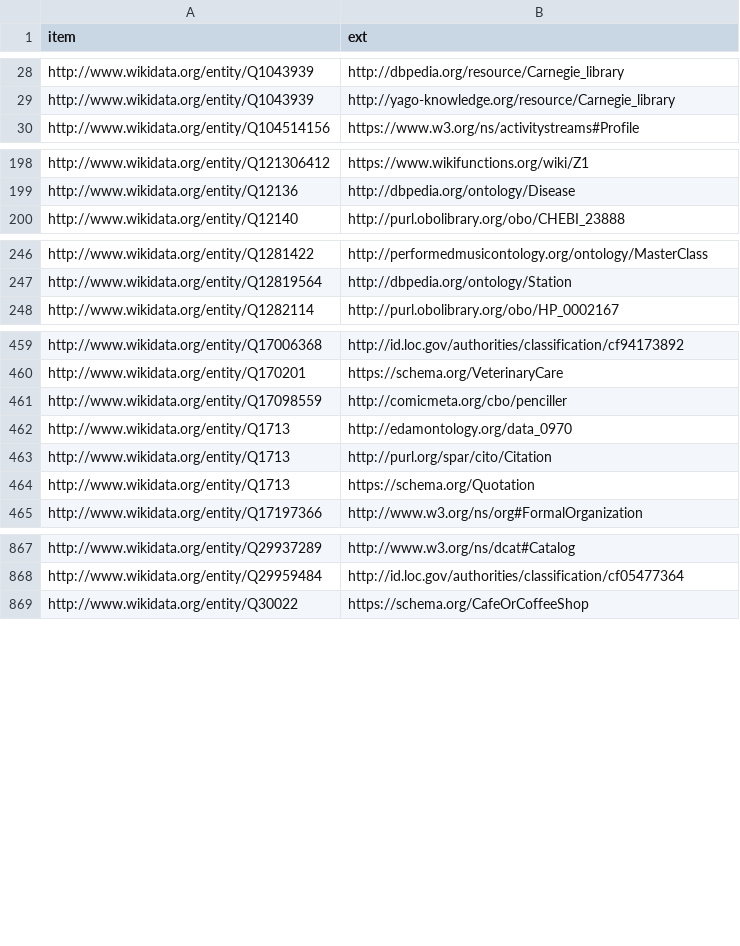
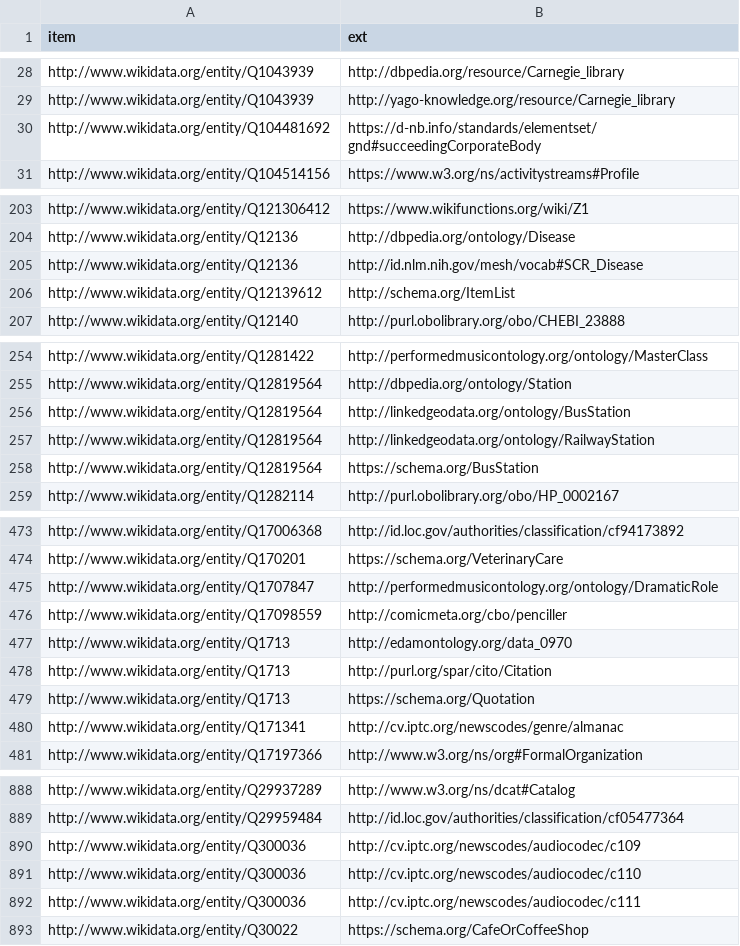
Before and after one commit to AndreaWesterinen/Wikidata-and-OWL, a CSV file: external-links/query_Equiv_Class.csv, drawn as a sheet; only a part is shown, gaps mark what is left out; the diff covers the shown part only; the diff names each change by its address in the sheet, - before the commit and + after, or states it on an @@ line.

```diff
--- a/external-links/query_Equiv_Class.csv
+++ b/external-links/query_Equiv_Class.csv
+row 30: http://www.wikidata.org/entity/Q104481692 | https://d-nb.info/standards/elementset/gnd#succeedingCorporateBody
+row 205: http://www.wikidata.org/entity/Q12136 | http://id.nlm.nih.gov/mesh/vocab#SCR_Disease
+row 206: http://www.wikidata.org/entity/Q12139612 | http://schema.org/ItemList
+row 256: http://www.wikidata.org/entity/Q12819564 | http://linkedgeodata.org/ontology/BusStation
+row 257: http://www.wikidata.org/entity/Q12819564 | http://linkedgeodata.org/ontology/RailwayStation
+row 258: http://www.wikidata.org/entity/Q12819564 | https://schema.org/BusStation
+row 475: http://www.wikidata.org/entity/Q1707847 | http://performedmusicontology.org/ontology/DramaticRole
+row 480: http://www.wikidata.org/entity/Q171341 | http://cv.iptc.org/newscodes/genre/almanac
+row 890: http://www.wikidata.org/entity/Q300036 | http://cv.iptc.org/newscodes/audiocodec/c109
+row 891: http://www.wikidata.org/entity/Q300036 | http://cv.iptc.org/newscodes/audiocodec/c110
+row 892: http://www.wikidata.org/entity/Q300036 | http://cv.iptc.org/newscodes/audiocodec/c111
```
Also changed, not shown: 45 added rows elsewhere in this file, class-hierarchy/class_mappings.csv, 3 other files.
